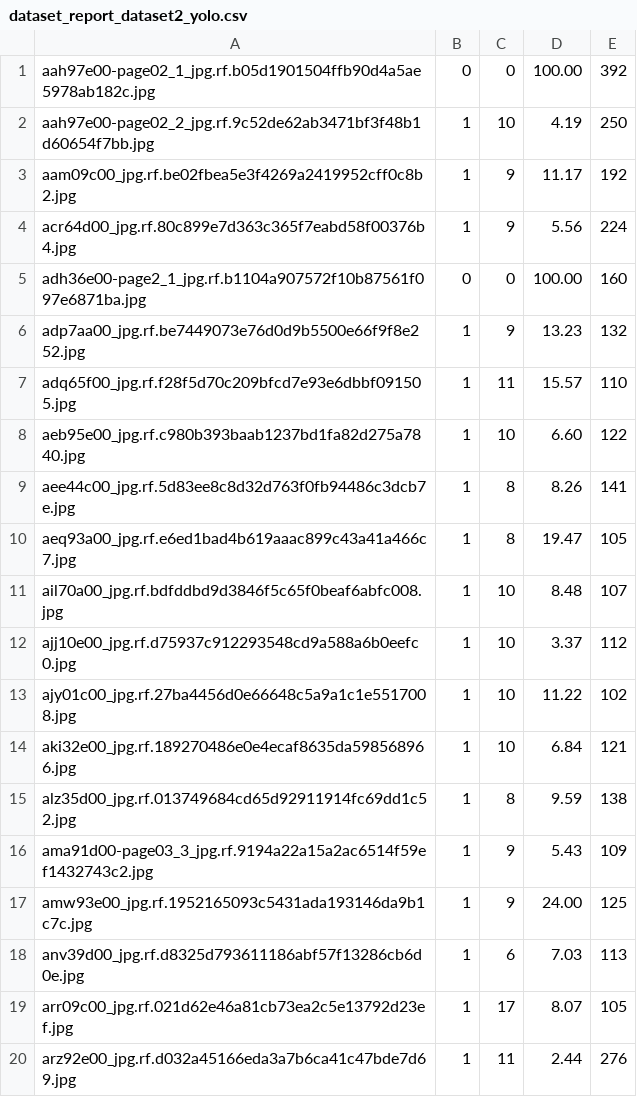
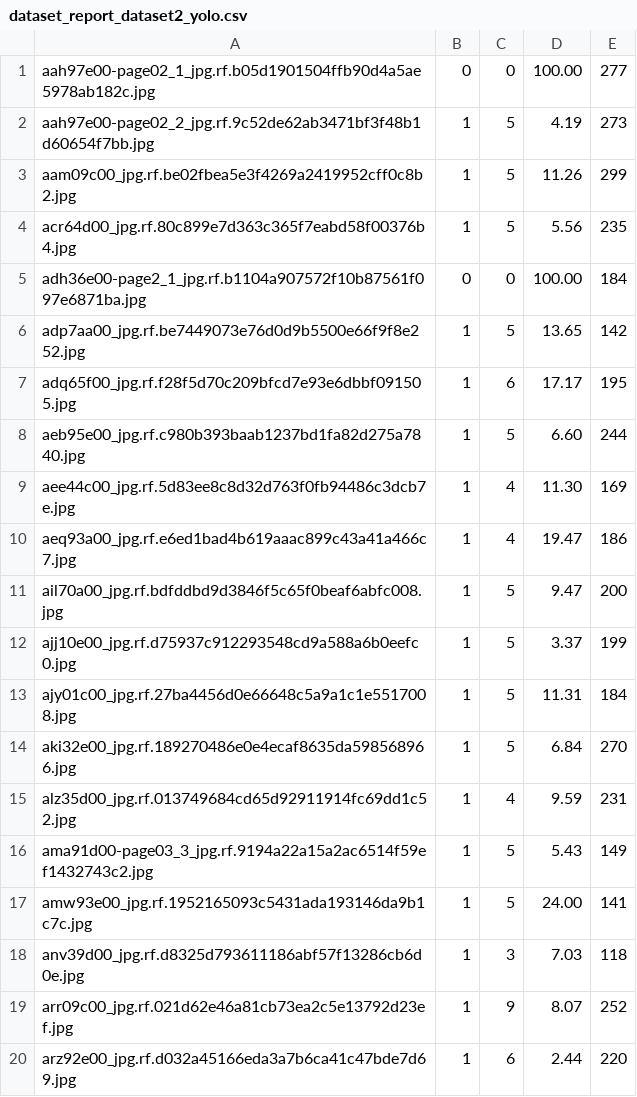
Before and after one commit to mapo80/signature-detection, a CSV file: dataset_report_dataset2_yolo.csv, drawn as a sheet.

Commit message:
Refine ensemble gating and apply robust filter to YOLO

```diff
--- a/dataset_report_dataset2_yolo.csv
+++ b/dataset_report_dataset2_yolo.csv
@@ -1,20 +1,20 @@
-aah97e00-page02_1_jpg.rf.b05d1901504ffb90d4a5ae5978ab182c.jpg,0,0,100.00,392
-aah97e00-page02_2_jpg.rf.9c52de62ab3471bf3f48b1d60654f7bb.jpg,1,10,4.19,250
-aam09c00_jpg.rf.be02fbea5e3f4269a2419952cff0c8b2.jpg,1,9,11.17,192
-acr64d00_jpg.rf.80c899e7d363c365f7eabd58f00376b4.jpg,1,9,5.56,224
-adh36e00-page2_1_jpg.rf.b1104a907572f10b87561f097e6871ba.jpg,0,0,100.00,160
-adp7aa00_jpg.rf.be7449073e76d0d9b5500e66f9f8e252.jpg,1,9,13.23,132
-adq65f00_jpg.rf.f28f5d70c209bfcd7e93e6dbbf091505.jpg,1,11,15.57,110
-aeb95e00_jpg.rf.c980b393baab1237bd1fa82d275a7840.jpg,1,10,6.60,122
-aee44c00_jpg.rf.5d83ee8c8d32d763f0fb94486c3dcb7e.jpg,1,8,8.26,141
-aeq93a00_jpg.rf.e6ed1bad4b619aaac899c43a41a466c7.jpg,1,8,19.47,105
-ail70a00_jpg.rf.bdfddbd9d3846f5c65f0beaf6abfc008.jpg,1,10,8.48,107
-ajj10e00_jpg.rf.d75937c912293548cd9a588a6b0eefc0.jpg,1,10,3.37,112
-ajy01c00_jpg.rf.27ba4456d0e66648c5a9a1c1e5517008.jpg,1,10,11.22,102
-aki32e00_jpg.rf.189270486e0e4ecaf8635da598568966.jpg,1,10,6.84,121
-alz35d00_jpg.rf.013749684cd65d92911914fc69dd1c52.jpg,1,8,9.59,138
-ama91d00-page03_3_jpg.rf.9194a22a15a2ac6514f59ef1432743c2.jpg,1,9,5.43,109
-amw93e00_jpg.rf.1952165093c5431ada193146da9b1c7c.jpg,1,9,24.00,125
-anv39d00_jpg.rf.d8325d793611186abf57f13286cb6d0e.jpg,1,6,7.03,113
-arr09c00_jpg.rf.021d62e46a81cb73ea2c5e13792d23ef.jpg,1,17,8.07,105
-arz92e00_jpg.rf.d032a45166eda3a7b6ca41c47bde7d69.jpg,1,11,2.44,276
+aah97e00-page02_1_jpg.rf.b05d1901504ffb90d4a5ae5978ab182c.jpg,0,0,100.00,277
+aah97e00-page02_2_jpg.rf.9c52de62ab3471bf3f48b1d60654f7bb.jpg,1,5,4.19,273
+aam09c00_jpg.rf.be02fbea5e3f4269a2419952cff0c8b2.jpg,1,5,11.26,299
+acr64d00_jpg.rf.80c899e7d363c365f7eabd58f00376b4.jpg,1,5,5.56,235
+adh36e00-page2_1_jpg.rf.b1104a907572f10b87561f097e6871ba.jpg,0,0,100.00,184
+adp7aa00_jpg.rf.be7449073e76d0d9b5500e66f9f8e252.jpg,1,5,13.65,142
+adq65f00_jpg.rf.f28f5d70c209bfcd7e93e6dbbf091505.jpg,1,6,17.17,195
+aeb95e00_jpg.rf.c980b393baab1237bd1fa82d275a7840.jpg,1,5,6.60,244
+aee44c00_jpg.rf.5d83ee8c8d32d763f0fb94486c3dcb7e.jpg,1,4,11.30,169
+aeq93a00_jpg.rf.e6ed1bad4b619aaac899c43a41a466c7.jpg,1,4,19.47,186
+ail70a00_jpg.rf.bdfddbd9d3846f5c65f0beaf6abfc008.jpg,1,5,9.47,200
+ajj10e00_jpg.rf.d75937c912293548cd9a588a6b0eefc0.jpg,1,5,3.37,199
+ajy01c00_jpg.rf.27ba4456d0e66648c5a9a1c1e5517008.jpg,1,5,11.31,184
+aki32e00_jpg.rf.189270486e0e4ecaf8635da598568966.jpg,1,5,6.84,270
+alz35d00_jpg.rf.013749684cd65d92911914fc69dd1c52.jpg,1,4,9.59,231
+ama91d00-page03_3_jpg.rf.9194a22a15a2ac6514f59ef1432743c2.jpg,1,5,5.43,149
+amw93e00_jpg.rf.1952165093c5431ada193146da9b1c7c.jpg,1,5,24.00,141
+anv39d00_jpg.rf.d8325d793611186abf57f13286cb6d0e.jpg,1,3,7.03,118
+arr09c00_jpg.rf.021d62e46a81cb73ea2c5e13792d23ef.jpg,1,9,8.07,252
+arz92e00_jpg.rf.d032a45166eda3a7b6ca41c47bde7d69.jpg,1,6,2.44,220
```
Also changed, not shown: dataset_report.csv, dataset_report_dataset2.csv, 7 other files.
